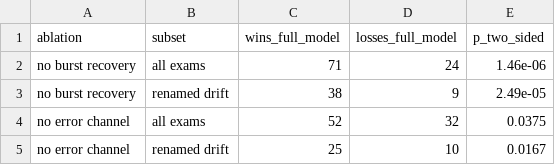
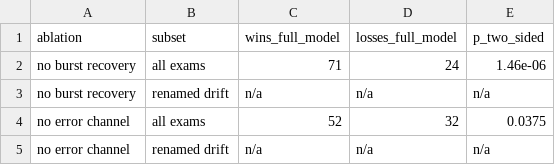
Before and after one commit to anonymouspaper987/Bayesian_Harness, a CSV file: rebuttal/TvTY_W2_paired_tests/ablation_paired.csv, drawn as a sheet.

```diff
--- a/rebuttal/TvTY_W2_paired_tests/ablation_paired.csv
+++ b/rebuttal/TvTY_W2_paired_tests/ablation_paired.csv
@@ -2,4 +2,4 @@ ablation,subset,wins_full_model,losses_full_model,p_two_sided
 no burst recovery,all exams,71,24,1.46e-06
-no burst recovery,renamed drift,38,9,2.49e-05
+no burst recovery,renamed drift,n/a,n/a,n/a
 no error channel,all exams,52,32,0.0375
-no error channel,renamed drift,25,10,0.0167
+no error channel,renamed drift,n/a,n/a,n/a
```
Also changed, not shown: 50 other files.
